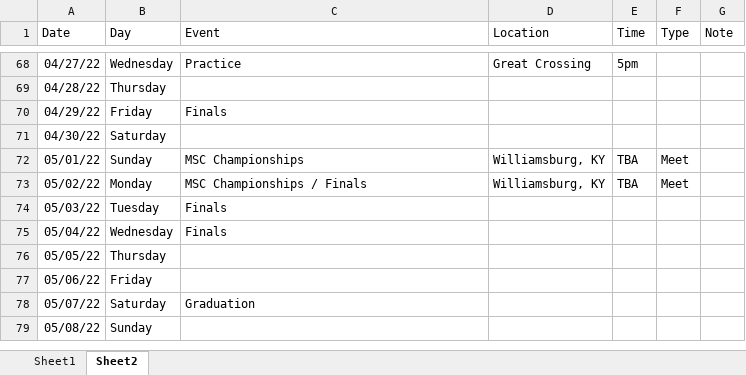
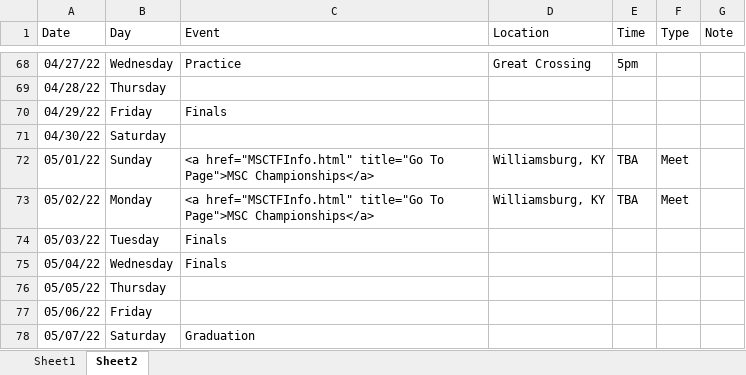
Before and after one commit to gcxcluke/Calendar, an Excel workbook: Schedule.xlsx, sheet Sheet2, drawn as a sheet; only a part is shown, gaps mark what is left out; the shorter side is filled out with more unchanged rows; values as stored, in another font and other column widths than the file's, no borders; the diff names each change by its address in the sheet, - before the commit and + after, or states it on an @@ line.

```diff
--- a/Schedule.xlsx (sheet Sheet2)
+++ b/Schedule.xlsx (sheet Sheet2)
-C72 (Event): MSC Championships
+C72 (Event): <a href="MSCTFInfo.html" title="Go To Page">MSC Championships</a>
-C73 (Event): MSC Championships / Finals
+C73 (Event): <a href="MSCTFInfo.html" title="Go To Page">MSC Championships</a>
```
Also changed, not shown: 5 other files.
